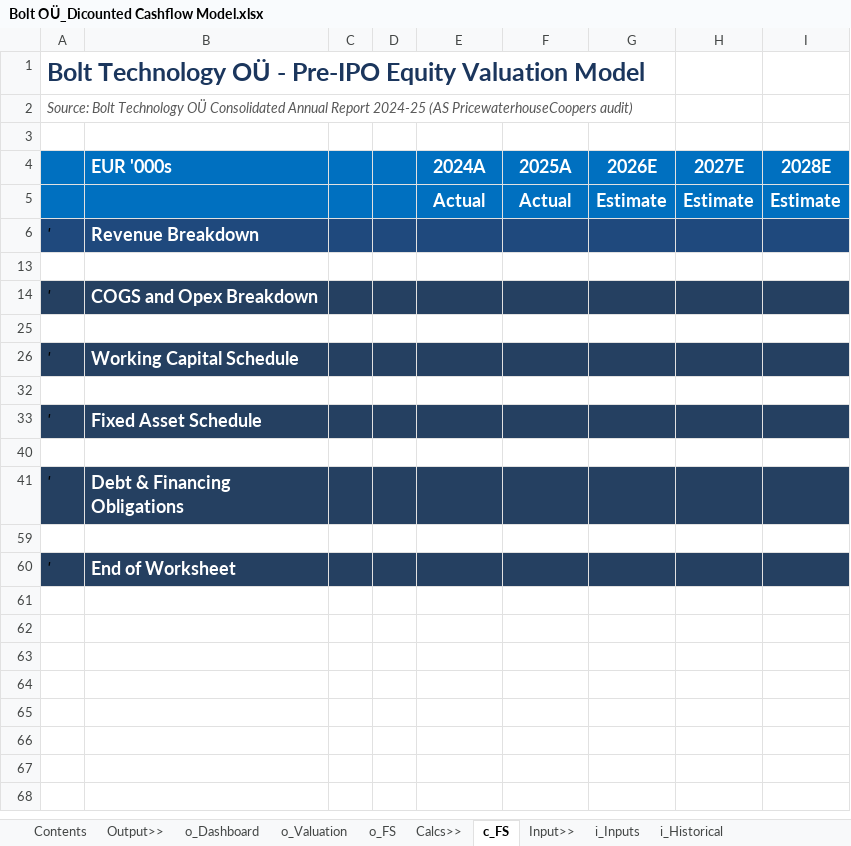
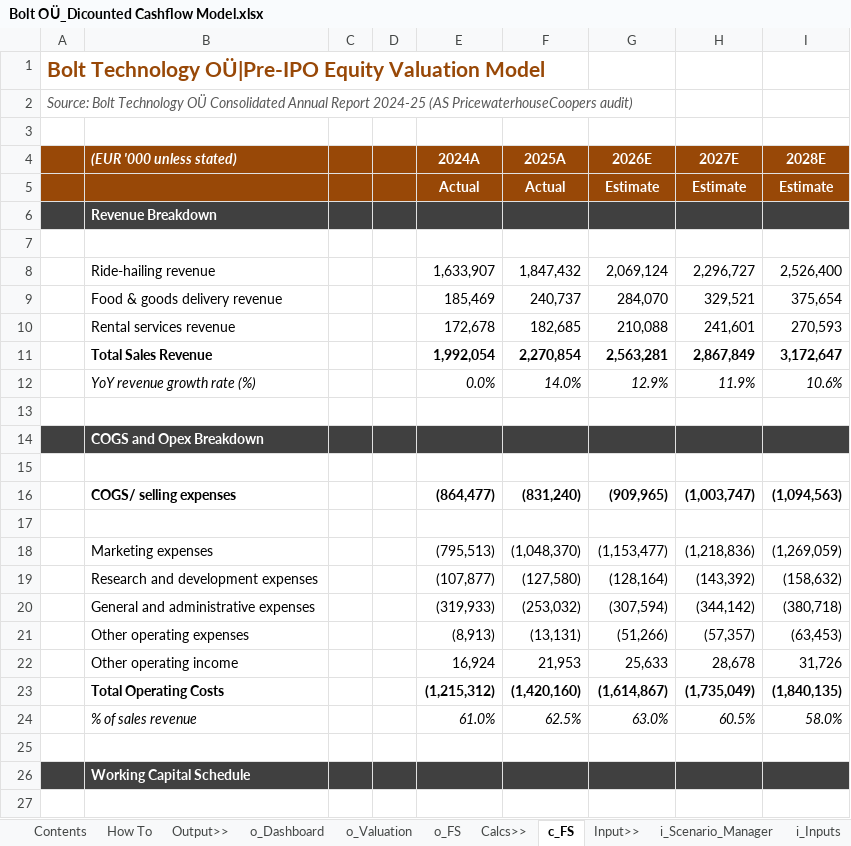
Before and after one commit to sara-msaleem/portfolio, an Excel workbook: models/Bolt OÜ_Dicounted Cashflow Model.xlsx, sheet c_FS, drawn as a sheet; only a part is shown; values as stored, in another font and other column widths than the file's, no borders; charts and pictures not drawn; removed rows and columns are numbered as before the commit, all else as after; the diff covers the shown part only; the diff names each change by its address in the sheet, - before the commit and + after, or states it on an @@ line.

Commit message:
Add files via upload

```diff
--- a/models/Bolt OÜ_Dicounted Cashflow Model.xlsx (sheet c_FS)
+++ b/models/Bolt OÜ_Dicounted Cashflow Model.xlsx (sheet c_FS)
+sheet tab: How To
+sheet tab: i_Scenario_Manager
-A1: Bolt Technology OÜ - Pre-IPO Equity Valuation…
+A1: Bolt Technology OÜ|Pre-IPO Equity Valuation…
@@ A1 text size: smaller, text colour: #1B365D → #984807 @@
-A4:I5 fill: #0070C0
+A4:I5 fill: #984807
-B4: EUR '000s
+B4: (EUR '000 unless stated)
@@ B4 text size: smaller, italic: off → on @@
@@ E4:I5 text size: smaller @@
-A6: '
+A6: (empty)
-A6:I6 fill: #1F497D
+A6:I6 fill: #404040
@@ B6 text size: smaller @@
-row 14: ' | COGS and Opex Breakdown
@@ row 8 unhidden:  | Ride-hailing revenue |  |  | 1,633,907 | 1,847,432 | 2,069,124 | 2,296,727 | 2,526,400 @@
@@ row 9 unhidden:  | Food & goods delivery revenue |  |  | 185,469 | 240,737 | 284,070 | 329,521 | 375,654 @@
@@ row 10 unhidden:  | Rental services revenue |  |  | 172,678 | 182,685 | 210,088 | 241,601 | 270,593 @@
@@ row 11 unhidden:  | Total Sales Revenue |  |  | 1,992,054 | 2,270,854 | 2,563,281 | 2,867,849 | 3,172,647 @@
@@ row 12 unhidden:  | YoY revenue growth rate (%) |  |  | 0.0% | 14.0% | 12.9% | 11.9% | 10.6% @@
-row 26: ' | Working Capital Schedule
+row 14:  | COGS and Opex Breakdown
-row 33: ' | Fixed Asset Schedule
@@ row 16 unhidden:  | COGS/ selling expenses |  |  | (864,477) | (831,240) | (909,965) | (1,003,747) | (1,094,563) @@
-row 41: ' | Debt & Financing Obligations
@@ row 18 unhidden:  | Marketing expenses |  |  | (795,513) | (1,048,370) | (1,153,477) | (1,218,836) | (1,269,059) @@
@@ row 19 unhidden:  | Research and development expenses |  |  | (107,877) | (127,580) | (128,164) | (143,392) | (158,632) @@
@@ row 20 unhidden:  | General and administrative expenses |  |  | (319,933) | (253,032) | (307,594) | (344,142) | (380,718) @@
@@ row 21 unhidden:  | Other operating expenses |  |  | (8,913) | (13,131) | (51,266) | (57,357) | (63,453) @@
@@ row 22 unhidden:  | Other operating income |  |  | 16,924 | 21,953 | 25,633 | 28,678 | 31,726 @@
@@ row 23 unhidden:  | Total Operating Costs |  |  | (1,215,312) | (1,420,160) | (1,614,867) | (1,735,049) | (1,840,135) @@
@@ row 24 unhidden:  | % of sales revenue |  |  | 61.0% | 62.5% | 63.0% | 60.5% | 58.0% @@
+row 26:  | Working Capital Schedule
-row 27: ' | End of Worksheet
+row 27: (empty)
-A27:I27 fill: #254061
+A27:I27 fill: none
```
Also changed, not shown: 11 added rows and 22 hidden or unhidden rows elsewhere in this sheet, sheet Contents, sheet i_Historical, sheet i_Inputs, sheet o_Valuation, sheet o_Dashboard, sheet o_FS, formulas that keep their value, charts or pictures.
